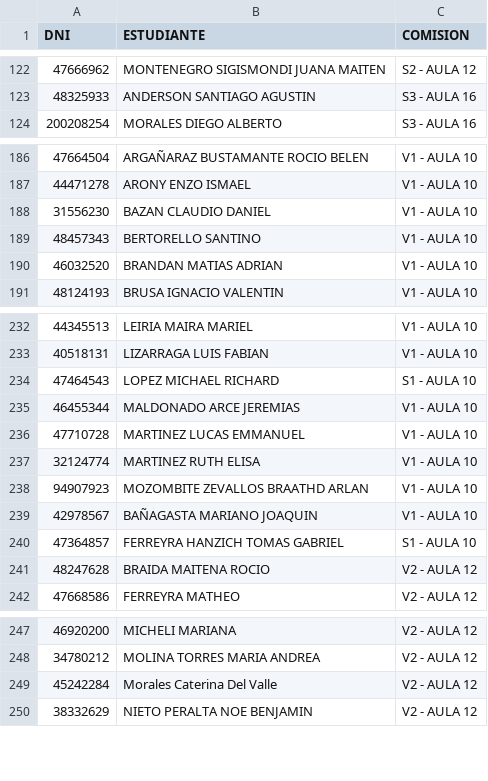
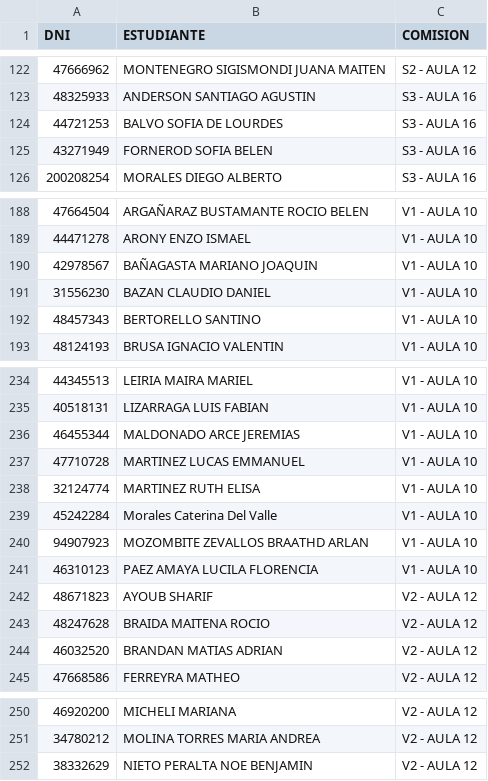
Before and after one commit to eugediazz/ingreso_famaf, a CSV file: 2C_2025/listado.csv, drawn as a sheet; only a part is shown, gaps mark what is left out; the diff covers the shown part only.

Commit message:
Add files via upload

```diff
--- a/2C_2025/listado.csv
+++ b/2C_2025/listado.csv
@@ -123,2 +123,4 @@ DNI,ESTUDIANTE,COMISION
 48325933,ANDERSON SANTIAGO AGUSTIN,S3 - AULA 16
+44721253,BALVO SOFIA DE LOURDES,S3 - AULA 16
+43271949,FORNEROD SOFIA BELEN,S3 - AULA 16
 200208254,MORALES DIEGO ALBERTO,S3 - AULA 16
@@ -187,5 +189,5 @@ DNI,ESTUDIANTE,COMISION
 44471278,ARONY ENZO ISMAEL,V1 - AULA 10
+42978567,BAÑAGASTA MARIANO JOAQUIN,V1 - AULA 10
 31556230,BAZAN CLAUDIO DANIEL,V1 - AULA 10
 48457343,BERTORELLO SANTINO,V1 - AULA 10
-46032520,BRANDAN MATIAS ADRIAN,V1 - AULA 10
 48124193,BRUSA IGNACIO VALENTIN,V1 - AULA 10
@@ -233,3 +235,2 @@ DNI,ESTUDIANTE,COMISION
 40518131,LIZARRAGA LUIS FABIAN,V1 - AULA 10
-47464543,LOPEZ MICHAEL RICHARD,S1 - AULA 10
 46455344,MALDONADO ARCE JEREMIAS,V1 - AULA 10
@@ -237,6 +238,8 @@ DNI,ESTUDIANTE,COMISION
 32124774,MARTINEZ RUTH ELISA,V1 - AULA 10
+45242284,Morales Caterina Del Valle,V1 - AULA 10
 94907923,MOZOMBITE ZEVALLOS BRAATHD ARLAN,V1 - AULA 10
-42978567,BAÑAGASTA MARIANO JOAQUIN,V1 - AULA 10
-47364857,FERREYRA HANZICH TOMAS GABRIEL,S1 - AULA 10
+46310123,PAEZ AMAYA LUCILA FLORENCIA,V1 - AULA 10
+48671823,AYOUB SHARIF,V2 - AULA 12
 48247628,BRAIDA MAITENA ROCIO,V2 - AULA 12
+46032520,BRANDAN MATIAS ADRIAN,V2 - AULA 12
 47668586,FERREYRA MATHEO,V2 - AULA 12
@@ -248,3 +251,2 @@ DNI,ESTUDIANTE,COMISION
 34780212,MOLINA TORRES MARIA ANDREA,V2 - AULA 12
-45242284,Morales Caterina Del Valle,V2 - AULA 12
 38332629,NIETO PERALTA NOE BENJAMIN,V2 - AULA 12
```
Also changed, not shown: 98 moved rows elsewhere in this file.
